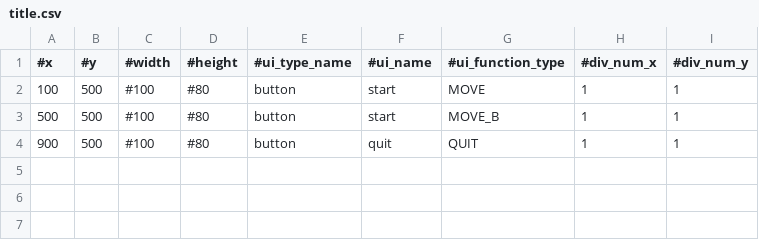
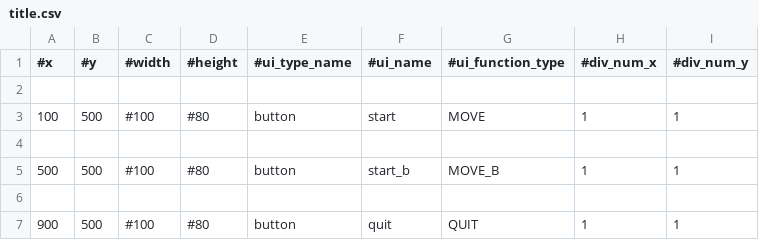
Before and after one commit to NortonGitHub/Creation_of_dungeon, a CSV file: CreationOfDungeon_master/csv/UI/title.csv, drawn as a sheet.

```diff
--- a/CreationOfDungeon_master/csv/UI/title.csv
+++ b/CreationOfDungeon_master/csv/UI/title.csv
@@ -1,4 +1,7 @@
 #x,#y,#width,#height,#ui_type_name,#ui_name,#ui_function_type,#div_num_x,#div_num_y
+
 100,500,#100,#80,button,start,MOVE,1,1,
-500,500,#100,#80,button,start,MOVE_B,1,1,
+
+500,500,#100,#80,button,start_b,MOVE_B,1,1,
+
 900,500,#100,#80,button,quit,QUIT,1,1,
```
Also changed, not shown: 2 other files.
